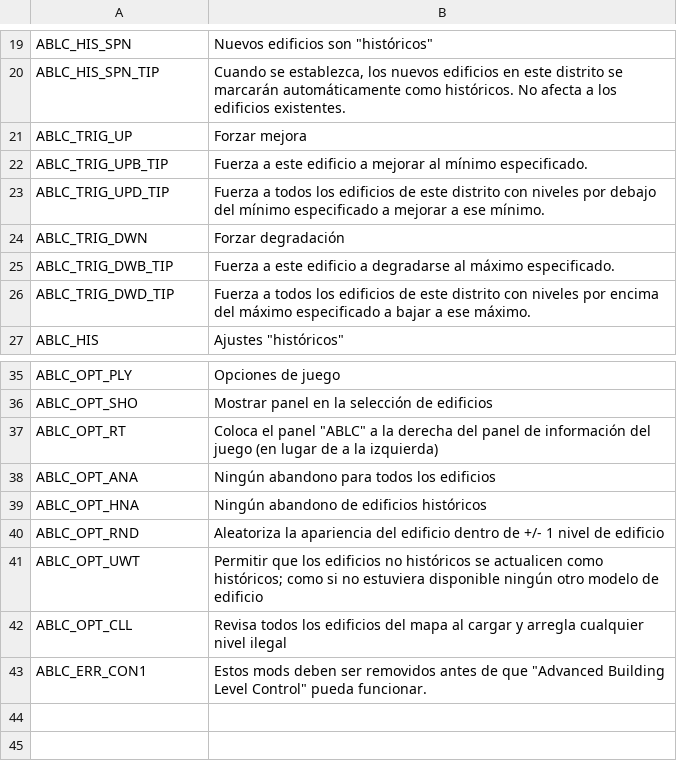
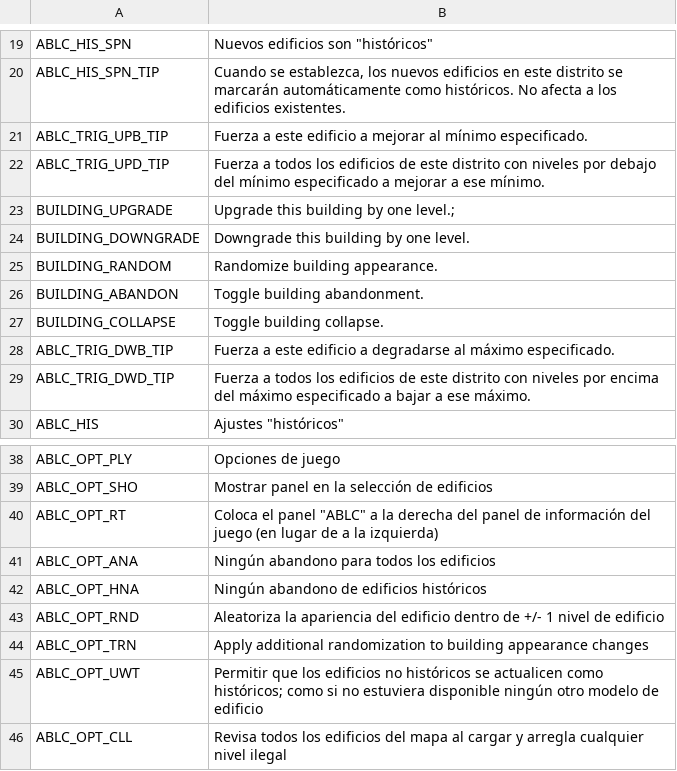
Before and after one commit to algernon-A/AdvancedBuildingLevelControl, a CSV file: Translations/es-ES.csv, drawn as a sheet; only a part is shown, gaps mark what is left out; the shorter side is filled out with more unchanged rows; removed rows and columns are numbered as before the commit, all else as after; the diff names each change by its address in the sheet, - before the commit and + after, or states it on an @@ line.

```diff
--- a/Translations/es-ES.csv
+++ b/Translations/es-ES.csv
-row 21: ABLC_TRIG_UP | Forzar mejora
-row 24: ABLC_TRIG_DWN | Forzar degradación
+row 23: BUILDING_UPGRADE | Upgrade this building by one level.;
+row 24: BUILDING_DOWNGRADE | Downgrade this building by one level.
+row 25: BUILDING_RANDOM | Randomize building appearance.
+row 26: BUILDING_ABANDON | Toggle building abandonment.
+row 27: BUILDING_COLLAPSE | Toggle building collapse.
+row 44: ABLC_OPT_TRN | Apply additional randomization to building appearance changes
```
Also changed, not shown: Translations/cs-CZ.csv, Translations/ko-KR.csv, 8 other files.
